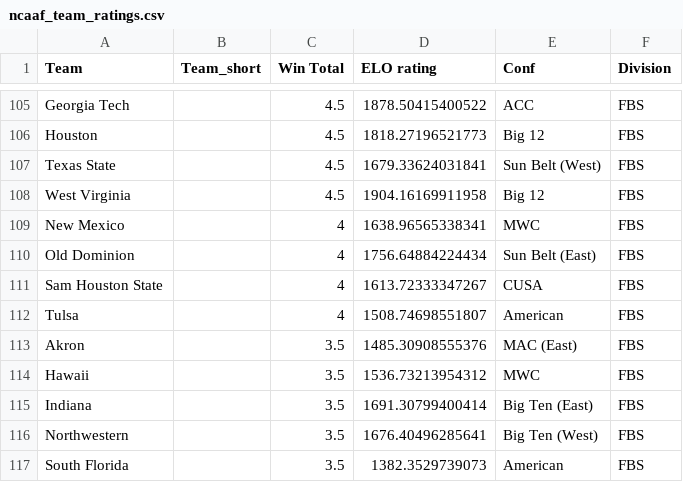
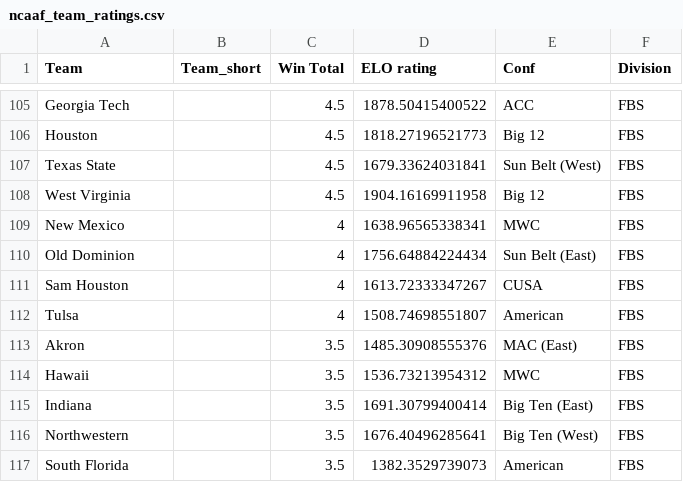
Before and after one commit to matsonj/nba-monte-carlo, a CSV file: data/ncaaf/ncaaf_team_ratings.csv, drawn as a sheet; only a part is shown, gaps mark what is left out.

```diff
--- a/data/ncaaf/ncaaf_team_ratings.csv
+++ b/data/ncaaf/ncaaf_team_ratings.csv
@@ -110,3 +110,3 @@ New Mexico, ,4,1638.96565338341,MWC,FBS
 Old Dominion, ,4,1756.64884224434,Sun Belt (East),FBS
-Sam Houston State, ,4,1613.72333347267,CUSA,FBS
+Sam Houston, ,4,1613.72333347267,CUSA,FBS
 Tulsa, ,4,1508.74698551807,American,FBS
```
Also changed, not shown: data/ncaaf/ncaaf_results.csv, data/ncaaf/ncaaf_schedule.csv, 1 other file.
